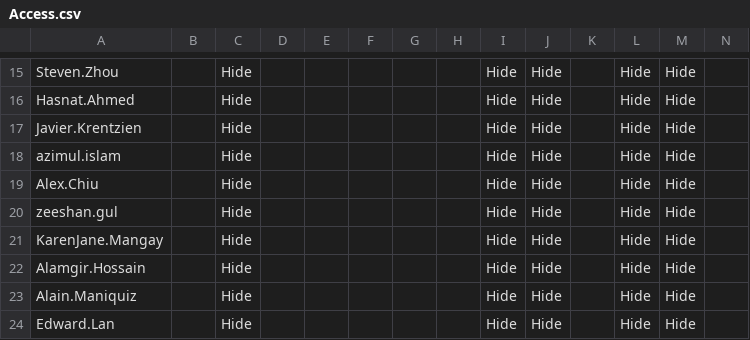
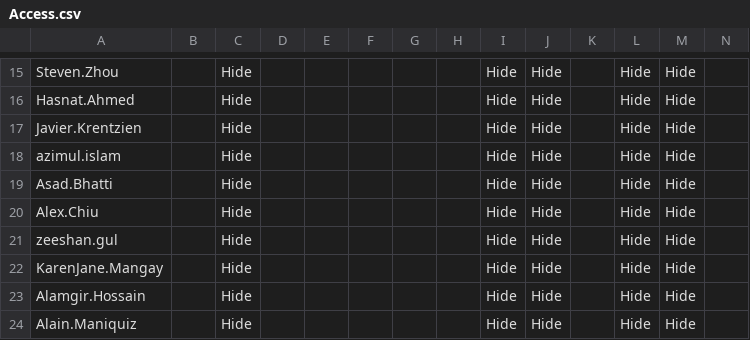
Before and after one commit to Ash-IPRANOps/Ash-IPRANOps.github.io, a CSV file: Access.csv, drawn as a sheet; only a part is shown, gaps mark what is left out; the shorter side is filled out with more unchanged rows; rows hold the shown columns only; the diff names each change by its address in the sheet, - before the commit and + after, or states it on an @@ line.

Commit message:
Update Access.csv

```diff
--- a/Access.csv
+++ b/Access.csv
+row 19: Asad.Bhatti |  | Hide |  |  |  |  |  | Hide | Hide |  | Hide | Hide
```
